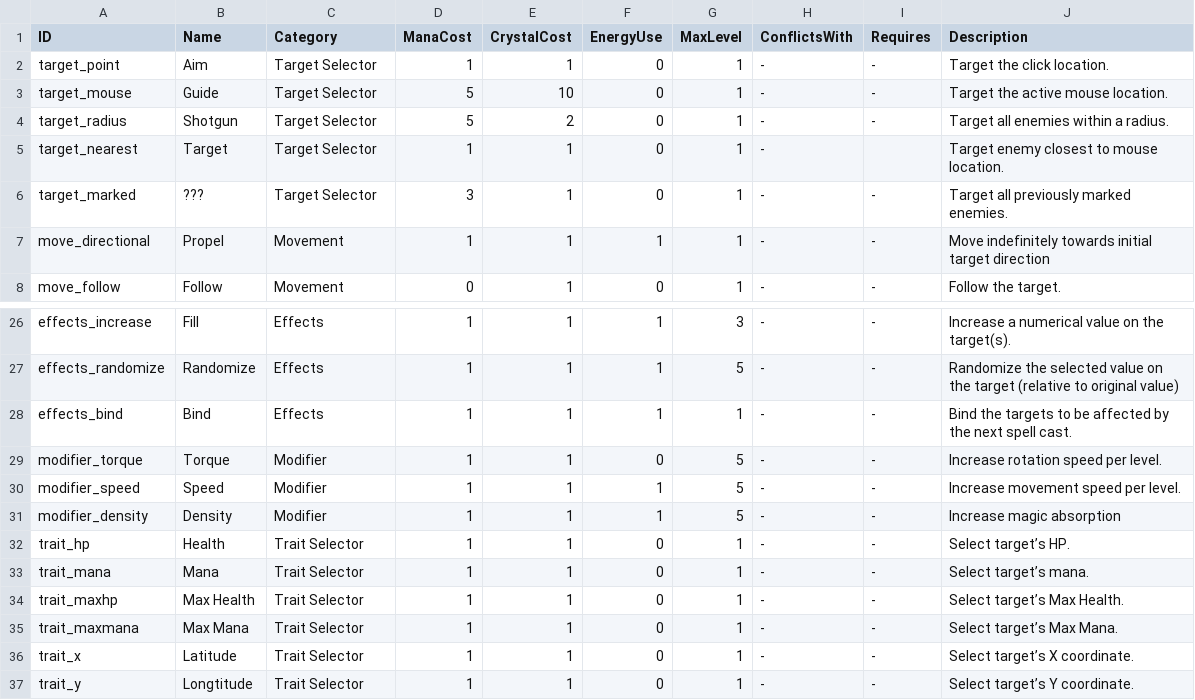
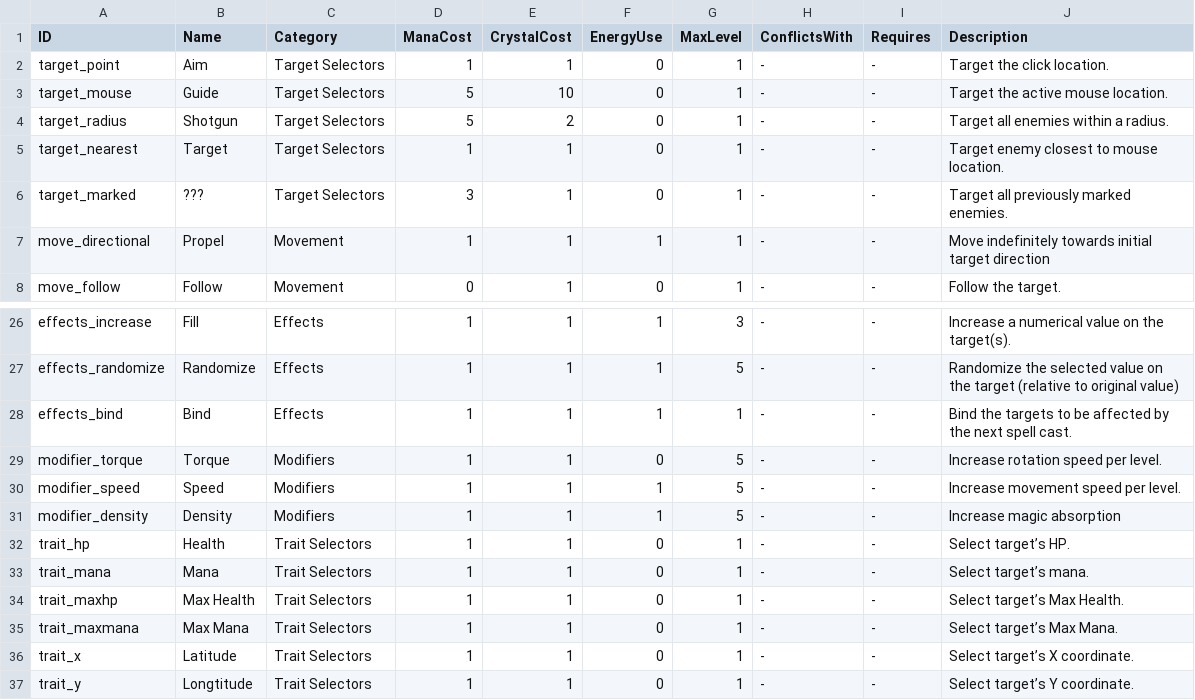
Before and after one commit to jsbrn/Spellbound, a CSV file: assets/definitions/techniques.csv, drawn as a sheet; only a part is shown, gaps mark what is left out.

Commit message:
Spellcasting menu shows icons and descriptions of techniques

```diff
--- a/assets/definitions/techniques.csv
+++ b/assets/definitions/techniques.csv
@@ -1,7 +1,7 @@
 ID;Name;Category;ManaCost;CrystalCost;EnergyUse;MaxLevel;ConflictsWith;Requires;Description
-target_point;Aim;Target Selector;1;1;0;1;-;-;Target the click location.
-target_mouse;Guide;Target Selector;5;10;0;1;-;-;Target the active mouse location.
-target_radius;Shotgun;Target Selector;5;2;0;1;-;-;Target all enemies within a radius.
-target_nearest;Target;Target Selector;1;1;0;1;-;;Target enemy closest to mouse location.
-target_marked;???;Target Selector;3;1;0;1;-;-;Target all previously marked enemies.
+target_point;Aim;Target Selectors;1;1;0;1;-;-;Target the click location.
+target_mouse;Guide;Target Selectors;5;10;0;1;-;-;Target the active mouse location.
+target_radius;Shotgun;Target Selectors;5;2;0;1;-;-;Target all enemies within a radius.
+target_nearest;Target;Target Selectors;1;1;0;1;-;-;Target enemy closest to mouse location.
+target_marked;???;Target Selectors;3;1;0;1;-;-;Target all previously marked enemies.
 move_directional;Propel;Movement;1;1;1;1;-;-;Move indefinitely towards initial target direction
@@ -28,10 +28,10 @@ effects_randomize;Randomize;Effects;1;1;1;5;-;-;Randomize the selected value on
 effects_bind;Bind;Effects;1;1;1;1;-;-;Bind the targets to be affected by the next spell cast.
-modifier_torque;Torque;Modifier;1;1;0;5;-;-;Increase rotation speed per level.
-modifier_speed;Speed;Modifier;1;1;1;5;-;-;Increase movement speed per level.
-modifier_density;Density;Modifier;1;1;1;5;-;-;Increase magic absorption
-trait_hp;Health;Trait Selector;1;1;0;1;-;-;Select target’s HP.
-trait_mana;Mana;Trait Selector;1;1;0;1;-;-;Select target’s mana.
-trait_maxhp;Max Health;Trait Selector;1;1;0;1;-;-;Select target’s Max Health.
-trait_maxmana;Max Mana;Trait Selector;1;1;0;1;-;-;Select target’s Max Mana.
-trait_x;Latitude;Trait Selector;1;1;0;1;-;-;Select target’s X coordinate.
-trait_y;Longtitude;Trait Selector;1;1;0;1;-;-;Select target’s Y coordinate.
+modifier_torque;Torque;Modifiers;1;1;0;5;-;-;Increase rotation speed per level.
+modifier_speed;Speed;Modifiers;1;1;1;5;-;-;Increase movement speed per level.
+modifier_density;Density;Modifiers;1;1;1;5;-;-;Increase magic absorption
+trait_hp;Health;Trait Selectors;1;1;0;1;-;-;Select target’s HP.
+trait_mana;Mana;Trait Selectors;1;1;0;1;-;-;Select target’s mana.
+trait_maxhp;Max Health;Trait Selectors;1;1;0;1;-;-;Select target’s Max Health.
+trait_maxmana;Max Mana;Trait Selectors;1;1;0;1;-;-;Select target’s Max Mana.
+trait_x;Latitude;Trait Selectors;1;1;0;1;-;-;Select target’s X coordinate.
+trait_y;Longtitude;Trait Selectors;1;1;0;1;-;-;Select target’s Y coordinate.
```
Also changed, not shown: 31 other files.
